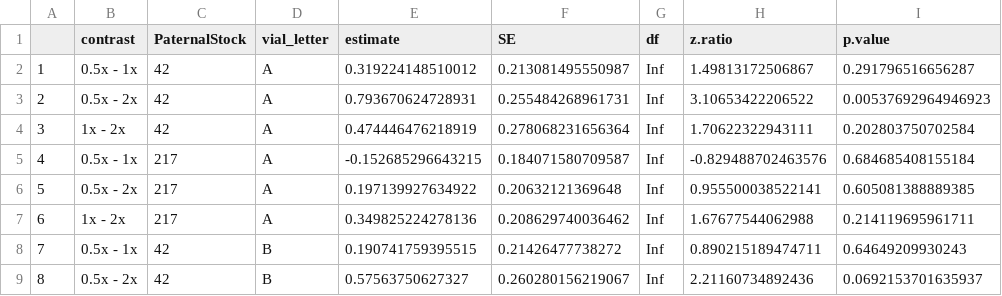
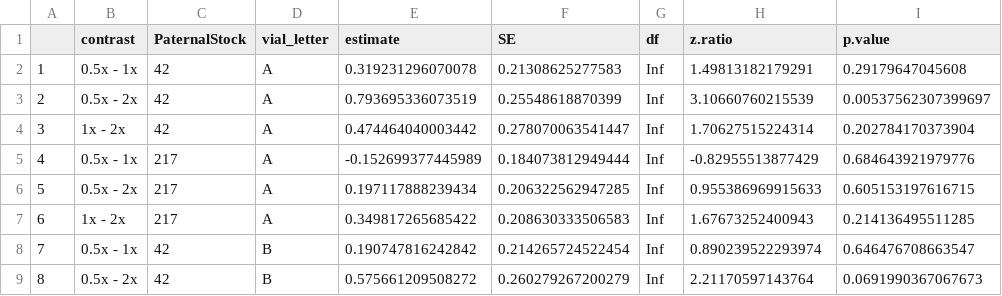
Before and after one commit to StevisonLab/Diet-and-recombination-in-Dmel, a CSV file: output/recomb-stats_anova-ycv_posthoc.csv, drawn as a sheet; only a part is shown; the diff covers the shown part only.

```diff
--- a/output/recomb-stats_anova-ycv_posthoc.csv
+++ b/output/recomb-stats_anova-ycv_posthoc.csv
@@ -1,9 +1,9 @@
 "","contrast","PaternalStock","vial_letter","estimate","SE","df","z.ratio","p.value"
-"1","0.5x - 1x","42","A",0.319224148510012,0.213081495550987,Inf,1.49813172506867,0.291796516656287
-"2","0.5x - 2x","42","A",0.793670624728931,0.255484268961731,Inf,3.10653422206522,0.00537692964946923
-"3","1x - 2x","42","A",0.474446476218919,0.278068231656364,Inf,1.70622322943111,0.202803750702584
-"4","0.5x - 1x","217","A",-0.152685296643215,0.184071580709587,Inf,-0.829488702463576,0.684685408155184
-"5","0.5x - 2x","217","A",0.197139927634922,0.20632121369648,Inf,0.955500038522141,0.605081388889385
-"6","1x - 2x","217","A",0.349825224278136,0.208629740036462,Inf,1.67677544062988,0.214119695961711
-"7","0.5x - 1x","42","B",0.190741759395515,0.21426477738272,Inf,0.890215189474711,0.64649209930243
-"8","0.5x - 2x","42","B",0.57563750627327,0.260280156219067,Inf,2.21160734892436,0.0692153701635937
+"1","0.5x - 1x","42","A",0.319231296070078,0.21308625277583,Inf,1.49813182179291,0.29179647045608
+"2","0.5x - 2x","42","A",0.793695336073519,0.25548618870399,Inf,3.10660760215539,0.00537562307399697
+"3","1x - 2x","42","A",0.474464040003442,0.278070063541447,Inf,1.70627515224314,0.202784170373904
+"4","0.5x - 1x","217","A",-0.152699377445989,0.184073812949444,Inf,-0.82955513877429,0.684643921979776
+"5","0.5x - 2x","217","A",0.197117888239434,0.206322562947285,Inf,0.955386969915633,0.605153197616715
+"6","1x - 2x","217","A",0.349817265685422,0.208630333506583,Inf,1.67673252400943,0.214136495511285
+"7","0.5x - 1x","42","B",0.190747816242842,0.214265724522454,Inf,0.890239522293974,0.646476708663547
+"8","0.5x - 2x","42","B",0.575661209508272,0.260279267200279,Inf,2.21170597143764,0.0691990367067673
```
Also changed, not shown: 64 edited cells elsewhere in this file, output/recomb-stats_anova-cvv_posthoc.csv, output/recomb-stats_anova-full.csv, 35 other files.
